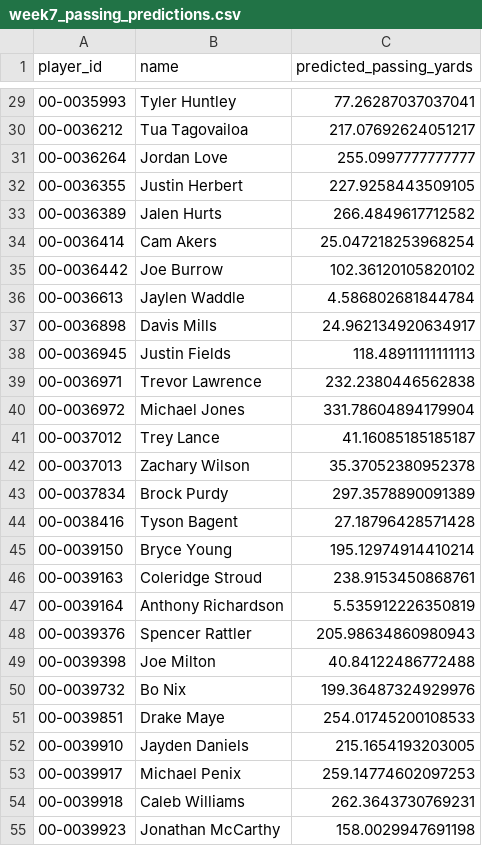
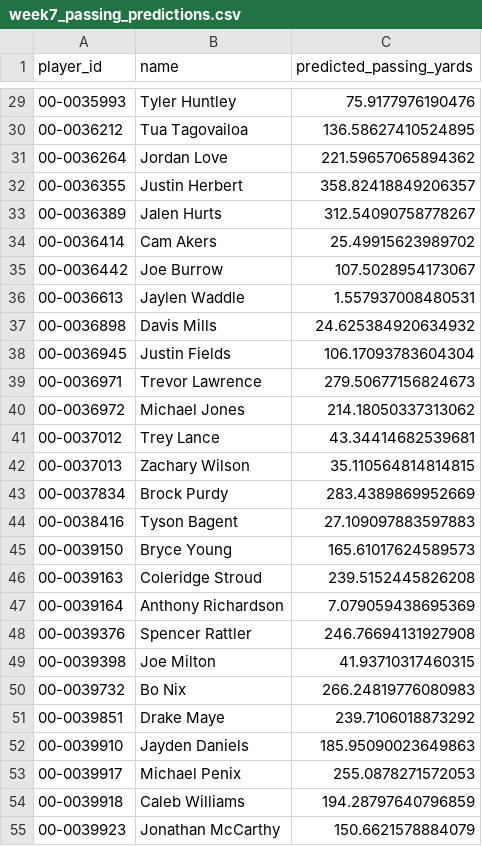
Before and after one commit to veerpclemson/fantasy-football-ai, a CSV file: ml/randomforest/predictions/week7_passing_predictions.csv, drawn as a sheet; only a part is shown, gaps mark what is left out; the diff covers the shown part only.

```diff
--- a/ml/randomforest/predictions/week7_passing_predictions.csv
+++ b/ml/randomforest/predictions/week7_passing_predictions.csv
@@ -29,27 +29,27 @@ player_id,name,predicted_passing_yards
-00-0035993,Tyler Huntley,77.26287037037041
-00-0036212,Tua Tagovailoa,217.07692624051217
-00-0036264,Jordan Love,255.0997777777777
-00-0036355,Justin Herbert,227.9258443509105
-00-0036389,Jalen Hurts,266.4849617712582
-00-0036414,Cam Akers,25.047218253968254
-00-0036442,Joe Burrow,102.36120105820102
-00-0036613,Jaylen Waddle,4.586802681844784
-00-0036898,Davis Mills,24.962134920634917
-00-0036945,Justin Fields,118.48911111111113
-00-0036971,Trevor Lawrence,232.2380446562838
-00-0036972,Michael Jones,331.78604894179904
-00-0037012,Trey Lance,41.16085185185187
-00-0037013,Zachary Wilson,35.37052380952378
-00-0037834,Brock Purdy,297.3578890091389
-00-0038416,Tyson Bagent,27.18796428571428
-00-0039150,Bryce Young,195.12974914410214
-00-0039163,Coleridge Stroud,238.9153450868761
-00-0039164,Anthony Richardson,5.535912226350819
-00-0039376,Spencer Rattler,205.98634860980943
-00-0039398,Joe Milton,40.84122486772488
-00-0039732,Bo Nix,199.36487324929976
-00-0039851,Drake Maye,254.01745200108533
-00-0039910,Jayden Daniels,215.1654193203005
-00-0039917,Michael Penix,259.14774602097253
-00-0039918,Caleb Williams,262.3643730769231
-00-0039923,Jonathan McCarthy,158.0029947691198
+00-0035993,Tyler Huntley,75.9177976190476
+00-0036212,Tua Tagovailoa,136.58627410524895
+00-0036264,Jordan Love,221.59657065894362
+00-0036355,Justin Herbert,358.82418849206357
+00-0036389,Jalen Hurts,312.54090758778267
+00-0036414,Cam Akers,25.49915623989702
+00-0036442,Joe Burrow,107.5028954173067
+00-0036613,Jaylen Waddle,1.557937008480531
+00-0036898,Davis Mills,24.625384920634932
+00-0036945,Justin Fields,106.17093783604304
+00-0036971,Trevor Lawrence,279.50677156824673
+00-0036972,Michael Jones,214.18050337313062
+00-0037012,Trey Lance,43.34414682539681
+00-0037013,Zachary Wilson,35.110564814814815
+00-0037834,Brock Purdy,283.4389869952669
+00-0038416,Tyson Bagent,27.109097883597883
+00-0039150,Bryce Young,165.61017624589573
+00-0039163,Coleridge Stroud,239.5152445826208
+00-0039164,Anthony Richardson,7.079059438695369
+00-0039376,Spencer Rattler,246.76694131927908
+00-0039398,Joe Milton,41.93710317460315
+00-0039732,Bo Nix,266.24819776080983
+00-0039851,Drake Maye,239.7106018873292
+00-0039910,Jayden Daniels,185.95090023649863
+00-0039917,Michael Penix,255.0878271572053
+00-0039918,Caleb Williams,194.28797640796859
+00-0039923,Jonathan McCarthy,150.6621578884079
```
Also changed, not shown: 31 edited cells elsewhere in this file, backend/app/data/2025/defense_tendencies_2025_2025.csv, backend/app/data/2025/games_context_2025_2025.csv, 13 other files.
